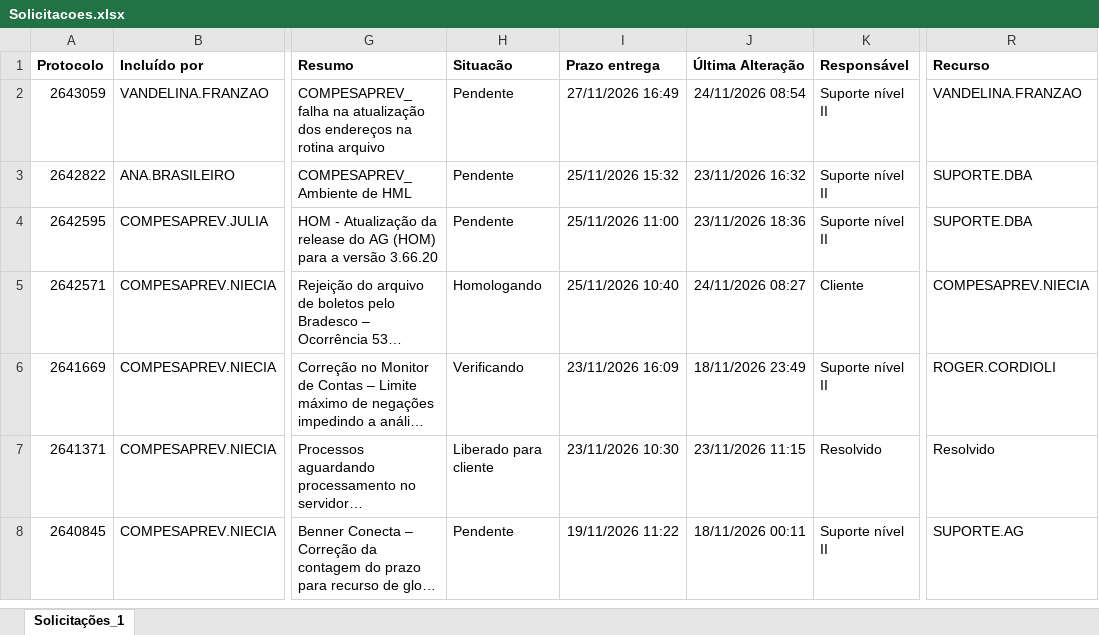
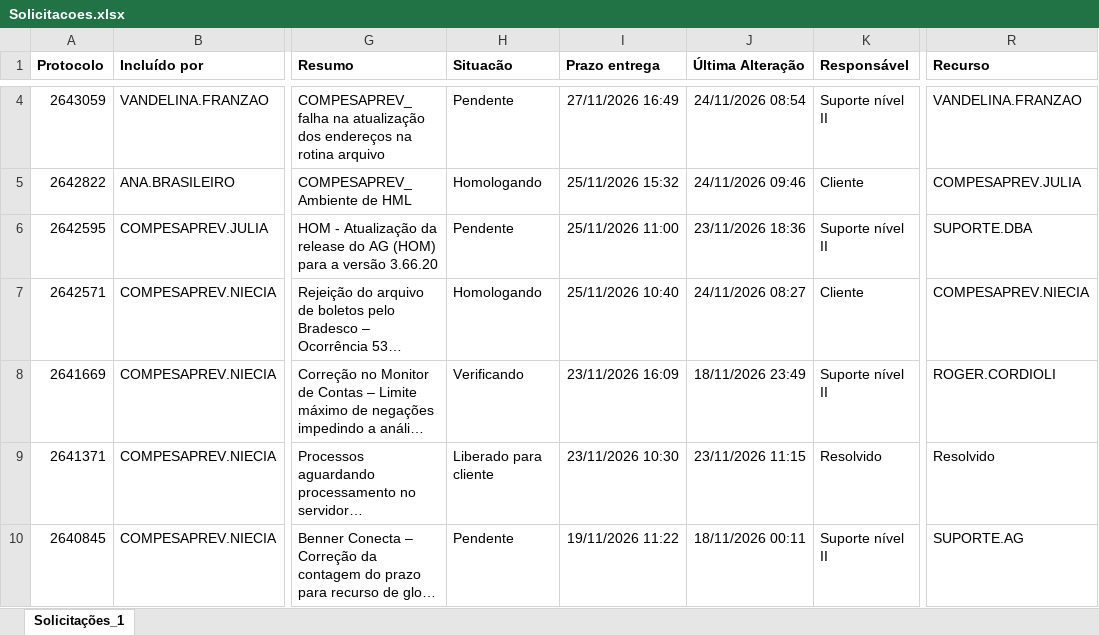
Before and after one commit to Julia-Albertim/Acompanhamento-Siscon, an Excel workbook: Solicitacoes.xlsx, sheet Solicitações_1, drawn as a sheet; only a part is shown, gaps mark what is left out; long unchanged cells end in …; values as stored, in another font and other column widths than the file's, no borders; addresses are those after the commit; the diff covers the shown part only; the diff names each change by its address in the sheet, - before the commit and + after, or states it on an @@ line.

```diff
--- a/Solicitacoes.xlsx (sheet Solicitações_1)
+++ b/Solicitacoes.xlsx (sheet Solicitações_1)
-H5 (Situacão): Pendente
+H5 (Situacão): Homologando
-J5 (Última Alteração): 23/11/2026 16:32
+J5 (Última Alteração): 24/11/2026 09:46
-K5 (Responsável): Suporte nível II
+K5 (Responsável): Cliente
-R5 (Recurso): SUPORTE.DBA
+R5 (Recurso): COMPESAPREV.JULIA
```
Also changed, not shown: 2 added rows and 7 edited cells elsewhere in this sheet, 1 other file.
